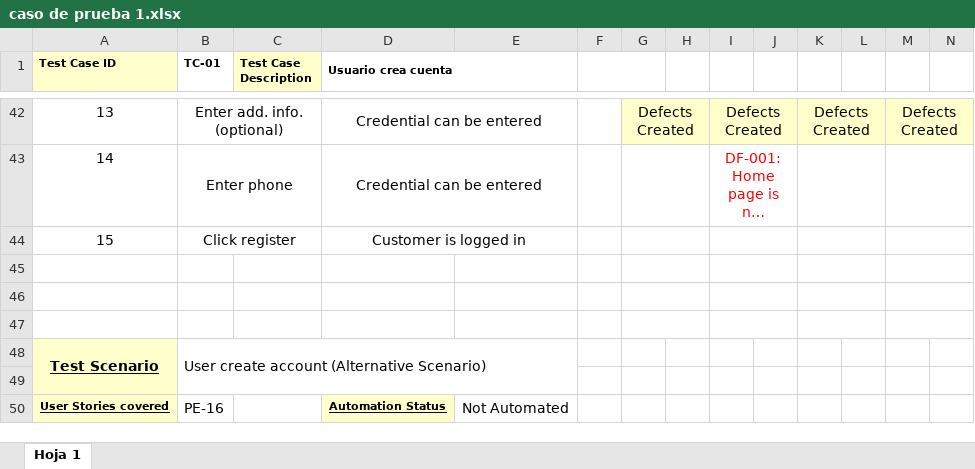
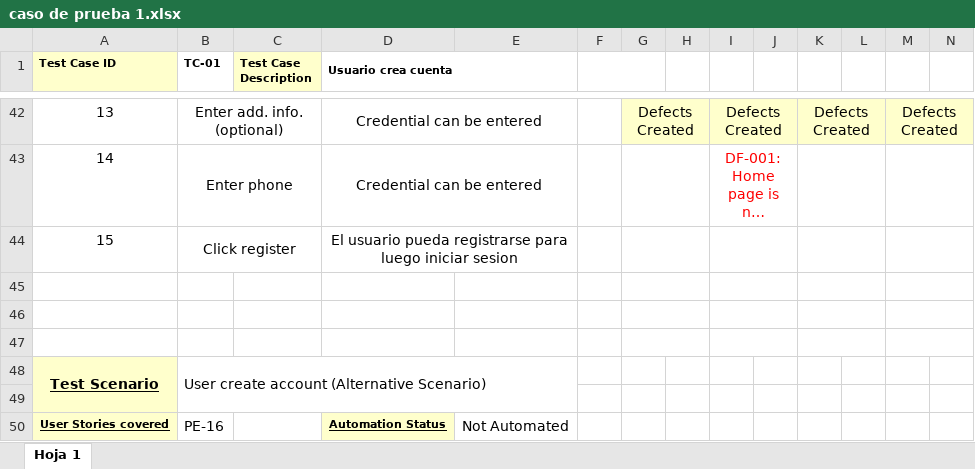
Before and after one commit to FacuMartinezVidal/SinSenial, an Excel workbook: Test_cases/caso de prueba 1.xlsx, sheet Hoja 1, drawn as a sheet; only a part is shown, gaps mark what is left out; long unchanged cells end in …; values as stored, in another font and other column widths than the file's, no borders; the diff names each change by its address in the sheet, - before the commit and + after, or states it on an @@ line.

Commit message:
cambio de resultados esperados en caso de prueba 1

```diff
--- a/Test_cases/caso de prueba 1.xlsx (sheet Hoja 1)
+++ b/Test_cases/caso de prueba 1.xlsx (sheet Hoja 1)
-D44 (Usuario crea cuenta): Customer is logged in
+D44 (Usuario crea cuenta): El usuario pueda registrarse para luego iniciar sesion
```
Also changed, not shown: 1 other file.
